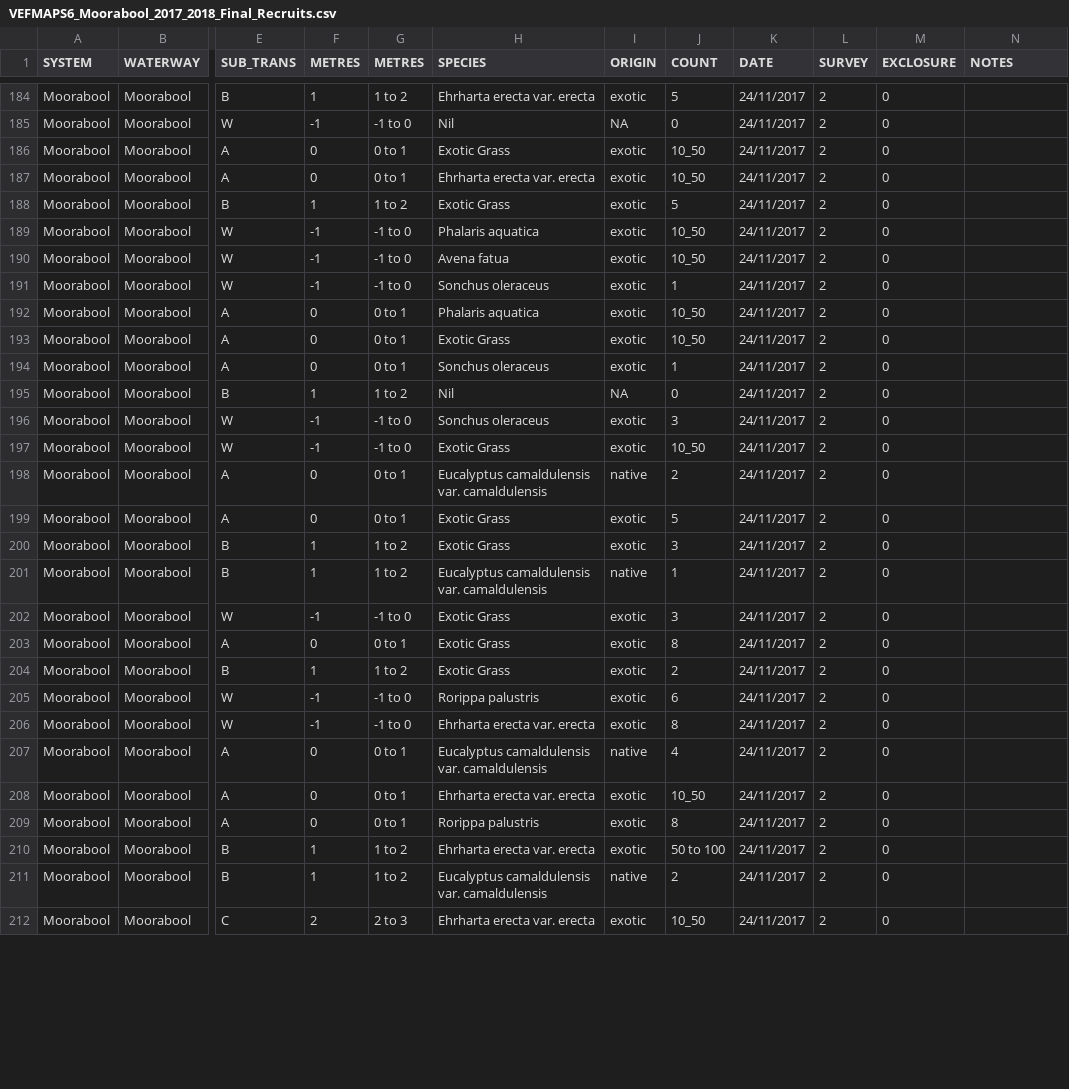
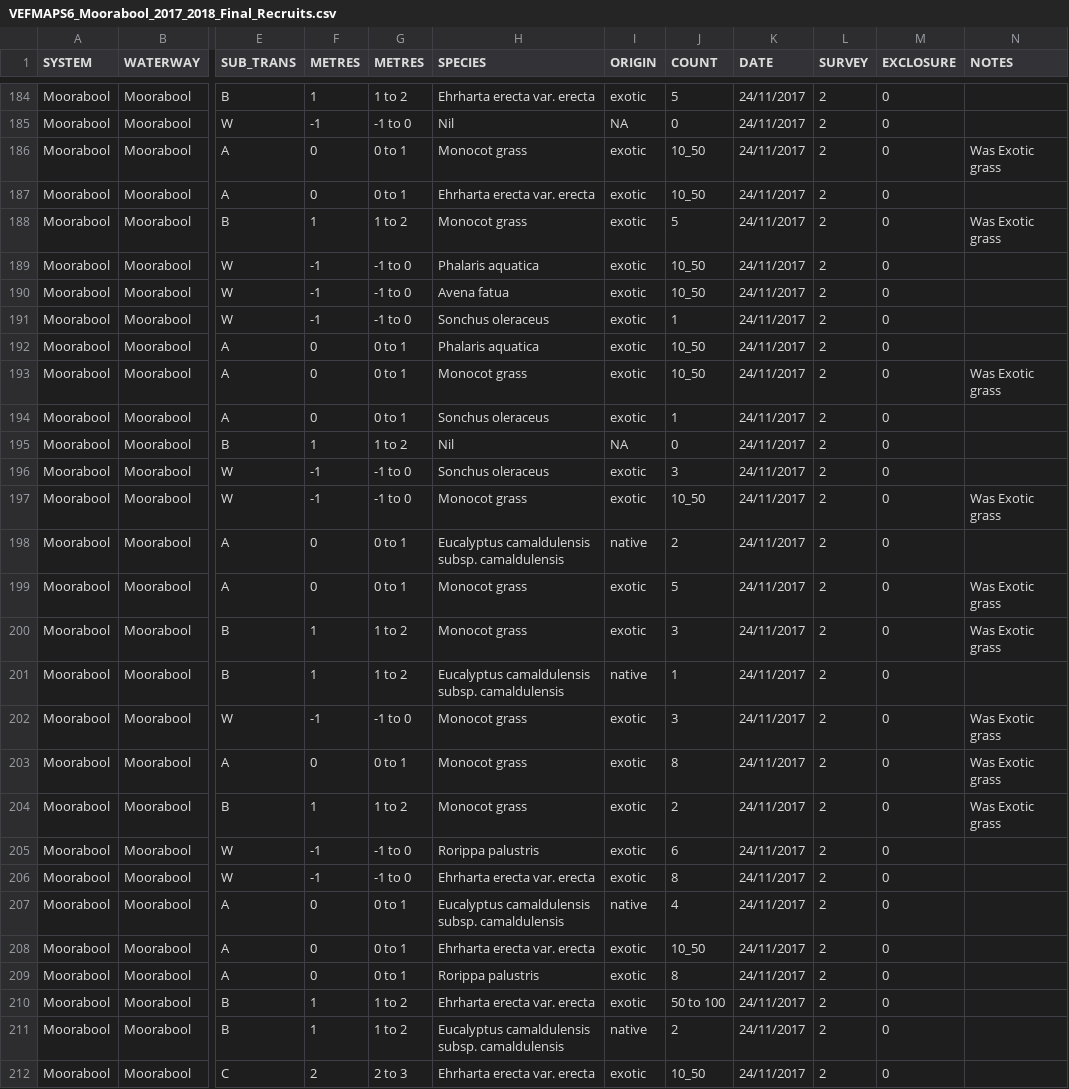
Before and after one commit to egouldo/VEFMAP_VEG_Stage6, a CSV file: data/raw_data/veg_data/VEFMAPS6_Moorabool_2017_2018_Final_Recruits.csv, drawn as a sheet; only a part is shown, gaps mark what is left out; the diff covers the shown part only; the diff names each change by its address in the sheet, - before the commit and + after, or states it on an @@ line.

Commit message:
Updates to species names Moorabool recruits #15

```diff
--- a/data/raw_data/veg_data/VEFMAPS6_Moorabool_2017_2018_Final_Recruits.csv
+++ b/data/raw_data/veg_data/VEFMAPS6_Moorabool_2017_2018_Final_Recruits.csv
-H186 (SPECIES): Exotic Grass
+H186 (SPECIES): Monocot grass
-N186 (NOTES): (empty)
+N186 (NOTES): Was Exotic grass
-H188 (SPECIES): Exotic Grass
+H188 (SPECIES): Monocot grass
-N188 (NOTES): (empty)
+N188 (NOTES): Was Exotic grass
-H193 (SPECIES): Exotic Grass
+H193 (SPECIES): Monocot grass
-N193 (NOTES): (empty)
+N193 (NOTES): Was Exotic grass
-H197 (SPECIES): Exotic Grass
+H197 (SPECIES): Monocot grass
-N197 (NOTES): (empty)
+N197 (NOTES): Was Exotic grass
-H198 (SPECIES): Eucalyptus camaldulensis var. camaldulensis
+H198 (SPECIES): Eucalyptus camaldulensis subsp. camaldulensis
-H199:H200 (SPECIES): Exotic Grass
+H199:H200 (SPECIES): Monocot grass
-N199:N200 (NOTES): (empty)
+N199:N200 (NOTES): Was Exotic grass
-H201 (SPECIES): Eucalyptus camaldulensis var. camaldulensis
+H201 (SPECIES): Eucalyptus camaldulensis subsp. camaldulensis
-H202:H204 (SPECIES): Exotic Grass
+H202:H204 (SPECIES): Monocot grass
-N202:N204 (NOTES): (empty)
+N202:N204 (NOTES): Was Exotic grass
-H207 (SPECIES): Eucalyptus camaldulensis var. camaldulensis
+H207 (SPECIES): Eucalyptus camaldulensis subsp. camaldulensis
-H211 (SPECIES): Eucalyptus camaldulensis var. camaldulensis
+H211 (SPECIES): Eucalyptus camaldulensis subsp. camaldulensis
```
Also changed, not shown: 52 edited cells elsewhere in this file.
